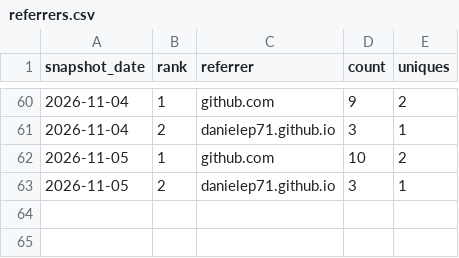
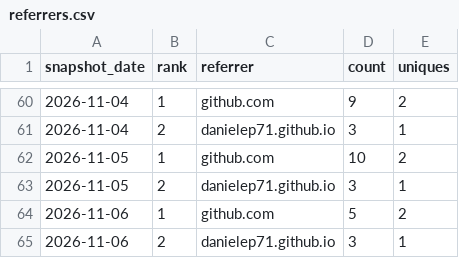
Before and after one commit to danielep71/K-SACCR, a CSV file: data/referrers.csv, drawn as a sheet; only a part is shown, gaps mark what is left out; the diff names each change by its address in the sheet, - before the commit and + after, or states it on an @@ line.

```diff
--- a/data/referrers.csv
+++ b/data/referrers.csv
+row 64: 2026-11-06 | 1 | github.com | 5 | 2
+row 65: 2026-11-06 | 2 | danielep71.github.io | 3 | 1
```
Also changed, not shown: data/popular_paths.csv, data/traffic.csv, 4 other files.
